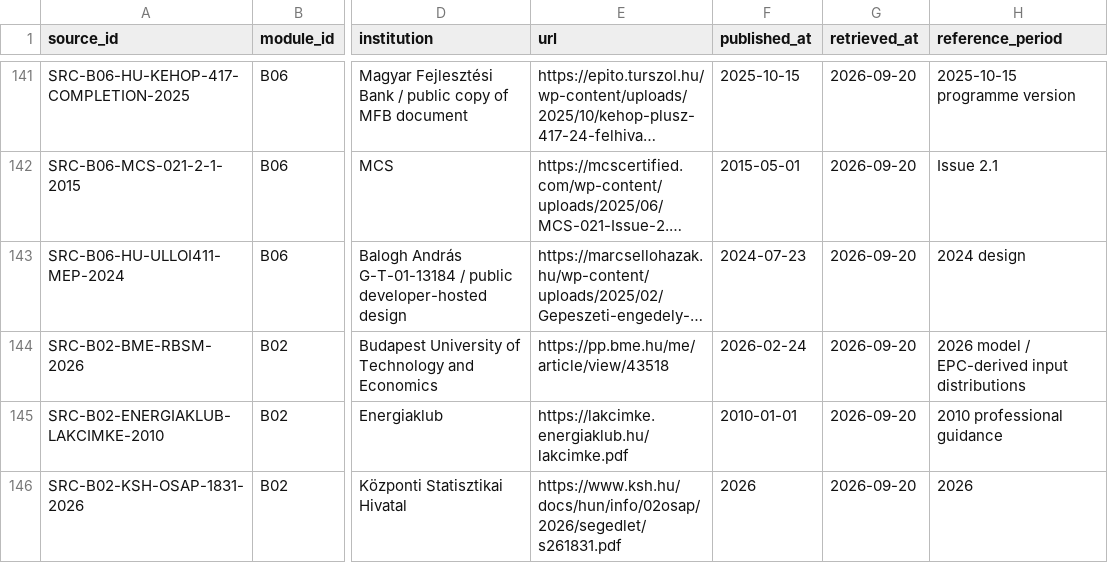
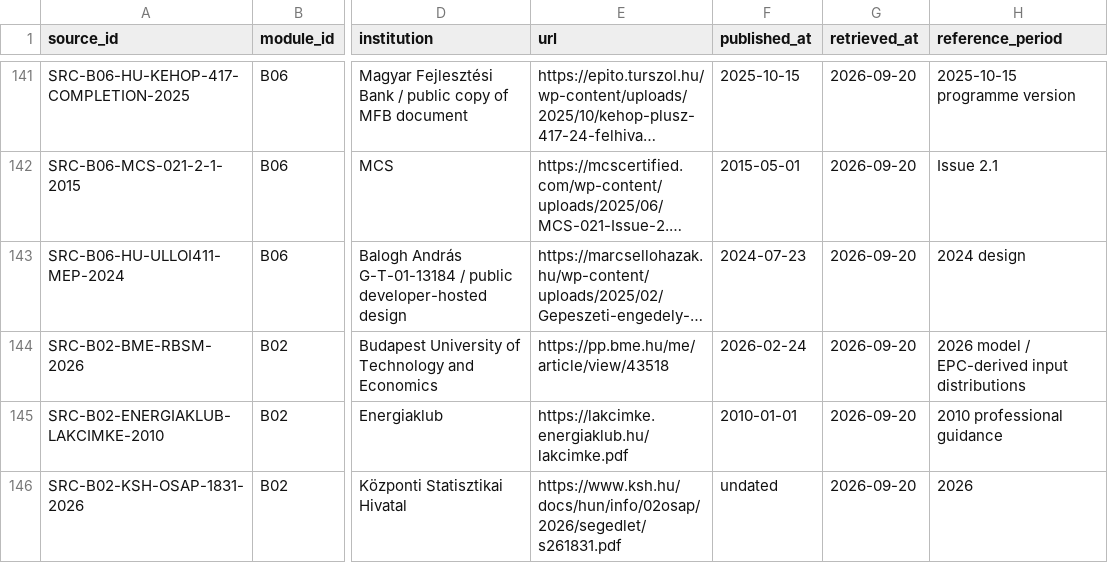
Before and after one commit to Anonymoos-Rommel/hoszivattyu-akkumulator-orszagos-modell, a CSV file: registry/sources.csv, drawn as a sheet; only a part is shown, gaps mark what is left out; long unchanged cells end in …; the diff names each change by its address in the sheet, - before the commit and + after, or states it on an @@ line.

Commit message:
B02-P61: use source-supported undated KSH publication date

```diff
--- a/registry/sources.csv
+++ b/registry/sources.csv
-F146 (published_at): 2026
+F146 (published_at): undated
```
